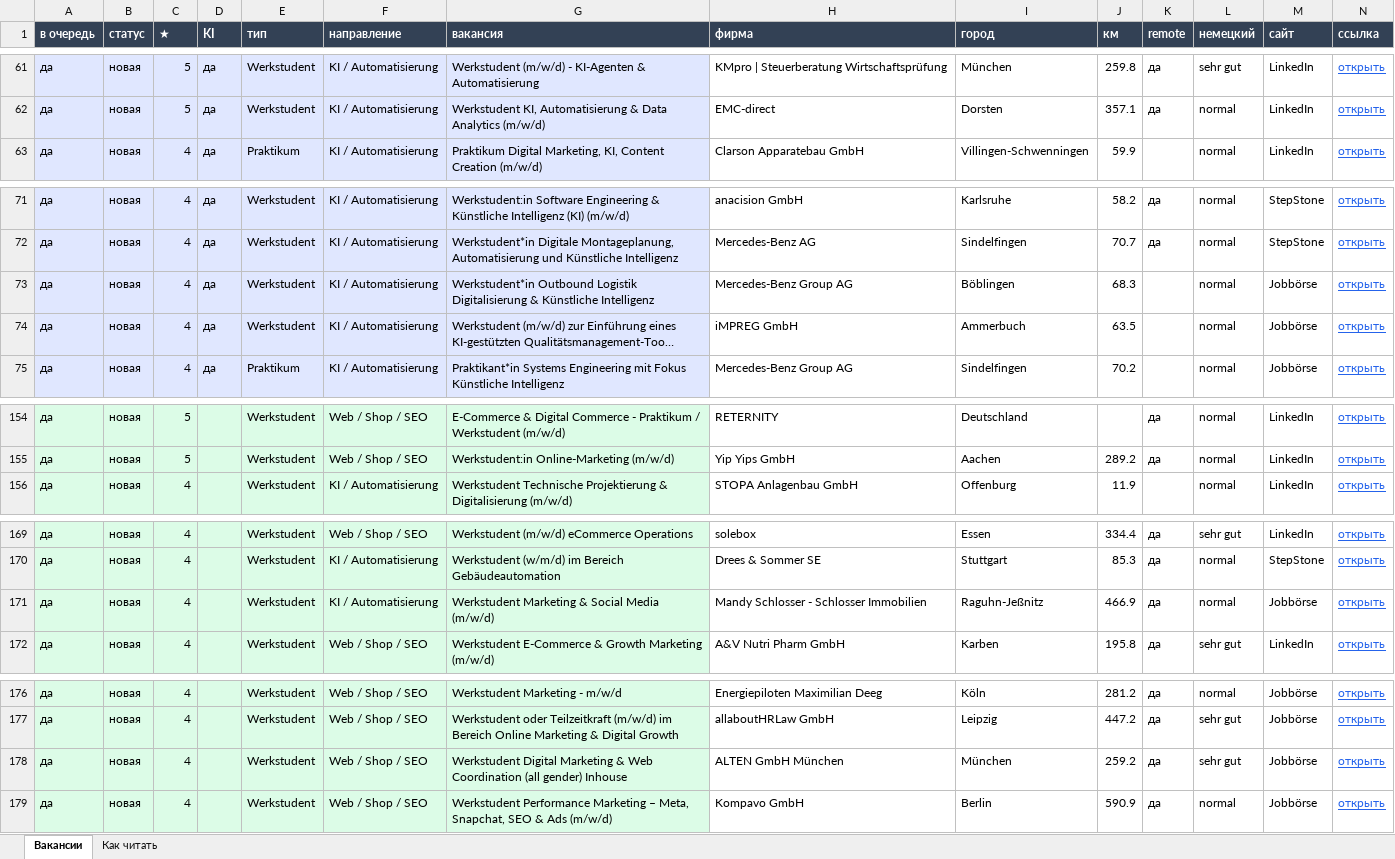
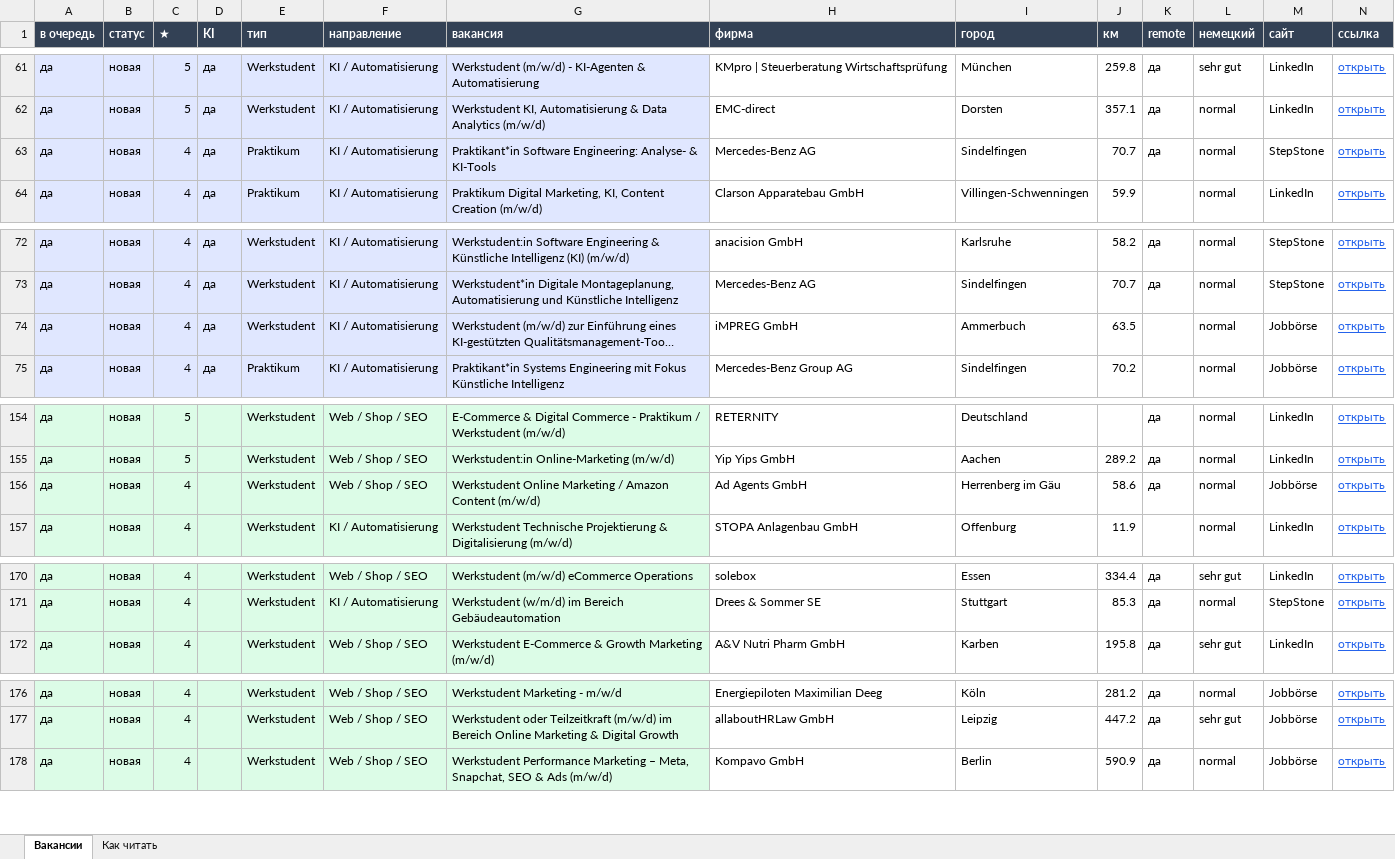
Before and after one commit to Nevrox228/wohnung-og, an Excel workbook: data/werk_jobs.xlsx, sheet Вакансии, drawn as a sheet; only a part is shown, gaps mark what is left out; long unchanged cells end in …; values as stored, in another font and other column widths than the file's, no borders; removed rows and columns are numbered as before the commit, all else as after; rows hold the shown columns only; the diff covers the shown part only; the diff names each change by its address in the sheet, - before the commit and + after, or states it on an @@ line.

```diff
--- a/data/werk_jobs.xlsx (sheet Вакансии)
+++ b/data/werk_jobs.xlsx (sheet Вакансии)
+row 63: да | новая | 4 | да | Praktikum | KI / Automatisierung | Praktikant*in Software Engineering: Analyse- & KI-Tools | Mercedes-Benz AG | Sindelfingen | 70.7 | да | normal | StepStone | открыть
-row 73: да | новая | 4 | да | Werkstudent | KI / Automatisierung | Werkstudent*in Outbound Logistik Digitalisierung & Künstliche Intelligenz | Mercedes-Benz Group AG | Böblingen | 68.3 |  | normal | Jobbörse | открыть
+row 156: да | новая | 4 |  | Werkstudent | Web / Shop / SEO | Werkstudent Online Marketing / Amazon Content (m/w/d) | Ad Agents GmbH | Herrenberg im Gäu | 58.6 | да | normal | Jobbörse | открыть
-row 171: да | новая | 4 |  | Werkstudent | KI / Automatisierung | Werkstudent Marketing & Social Media (m/w/d) | Mandy Schlosser - Schlosser Immobilien | Raguhn-Jeßnitz | 466.9 | да | normal | Jobbörse | открыть
-row 178: да | новая | 4 |  | Werkstudent | Web / Shop / SEO | Werkstudent Digital Marketing & Web Coordination (all gender) Inhouse | ALTEN GmbH München | München | 259.2 | да | sehr gut | Jobbörse | открыть
```
Also changed, not shown: 1 removed row elsewhere in this sheet, data/eltern_jobs.xlsx, data/olya_jobs.xlsx, 10 other files.
